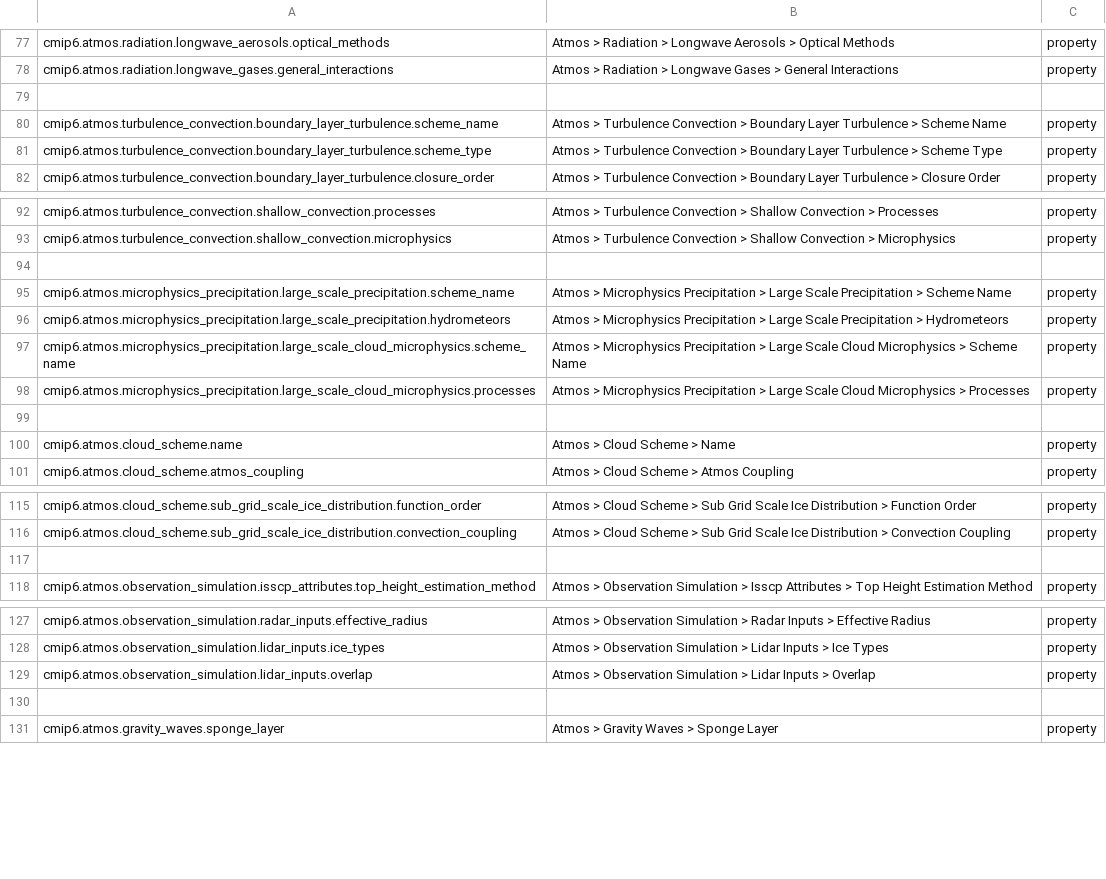
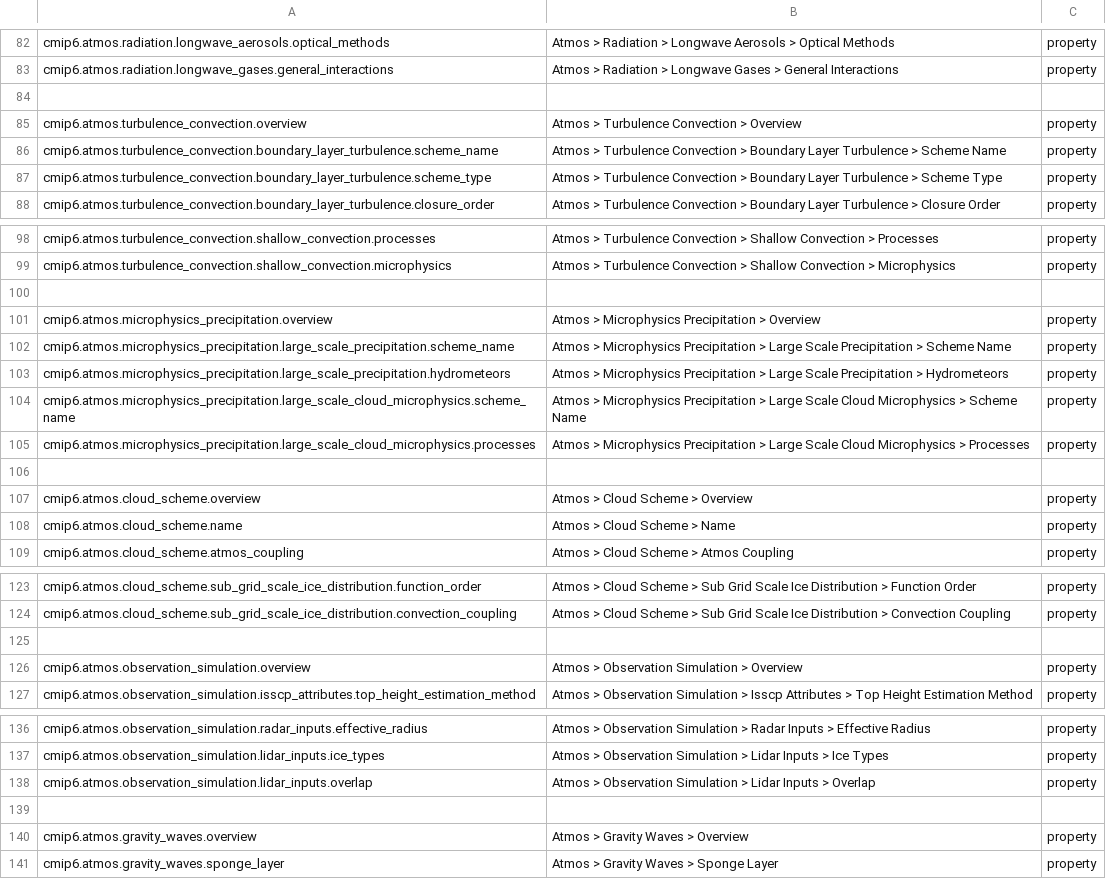
Before and after one commit to ES-DOC/cmip6-specializations-atmos, a CSV file: _atmos-ids-level-3.csv, drawn as a sheet; only a part is shown, gaps mark what is left out; the diff covers the shown part only.

```diff
--- a/_atmos-ids-level-3.csv
+++ b/_atmos-ids-level-3.csv
@@ -79,2 +84,3 @@ cmip6.atmos.radiation.longwave_gases.general_interactions, Atmos > Radiation > L
 , ,
+cmip6.atmos.turbulence_convection.overview, Atmos > Turbulence Convection > Overview, property
 cmip6.atmos.turbulence_convection.boundary_layer_turbulence.scheme_name, Atmos > Turbulence Convection > Boundary Layer Turbulence > Scheme Name, property
@@ -94,2 +100,3 @@ cmip6.atmos.turbulence_convection.shallow_convection.microphysics, Atmos > Turbu
 , ,
+cmip6.atmos.microphysics_precipitation.overview, Atmos > Microphysics Precipitation > Overview, property
 cmip6.atmos.microphysics_precipitation.large_scale_precipitation.scheme_name, Atmos > Microphysics Precipitation > Large Scale Precipitation > Scheme Name, property
@@ -99,2 +106,3 @@ cmip6.atmos.microphysics_precipitation.large_scale_cloud_microphysics.processes,
 , ,
+cmip6.atmos.cloud_scheme.overview, Atmos > Cloud Scheme > Overview, property
 cmip6.atmos.cloud_scheme.name, Atmos > Cloud Scheme > Name, property
@@ -117,2 +125,3 @@ cmip6.atmos.cloud_scheme.sub_grid_scale_ice_distribution.convection_coupling, At
 , ,
+cmip6.atmos.observation_simulation.overview, Atmos > Observation Simulation > Overview, property
 cmip6.atmos.observation_simulation.isscp_attributes.top_height_estimation_method, Atmos > Observation Simulation > Isscp Attributes > Top Height Estimation Method, property
@@ -130,2 +139,3 @@ cmip6.atmos.observation_simulation.lidar_inputs.overlap, Atmos > Observation Sim
 , ,
+cmip6.atmos.gravity_waves.overview, Atmos > Gravity Waves > Overview, property
 cmip6.atmos.gravity_waves.sponge_layer, Atmos > Gravity Waves > Sponge Layer, property
```
Also changed, not shown: 7 added rows elsewhere in this file, 4 other files.
